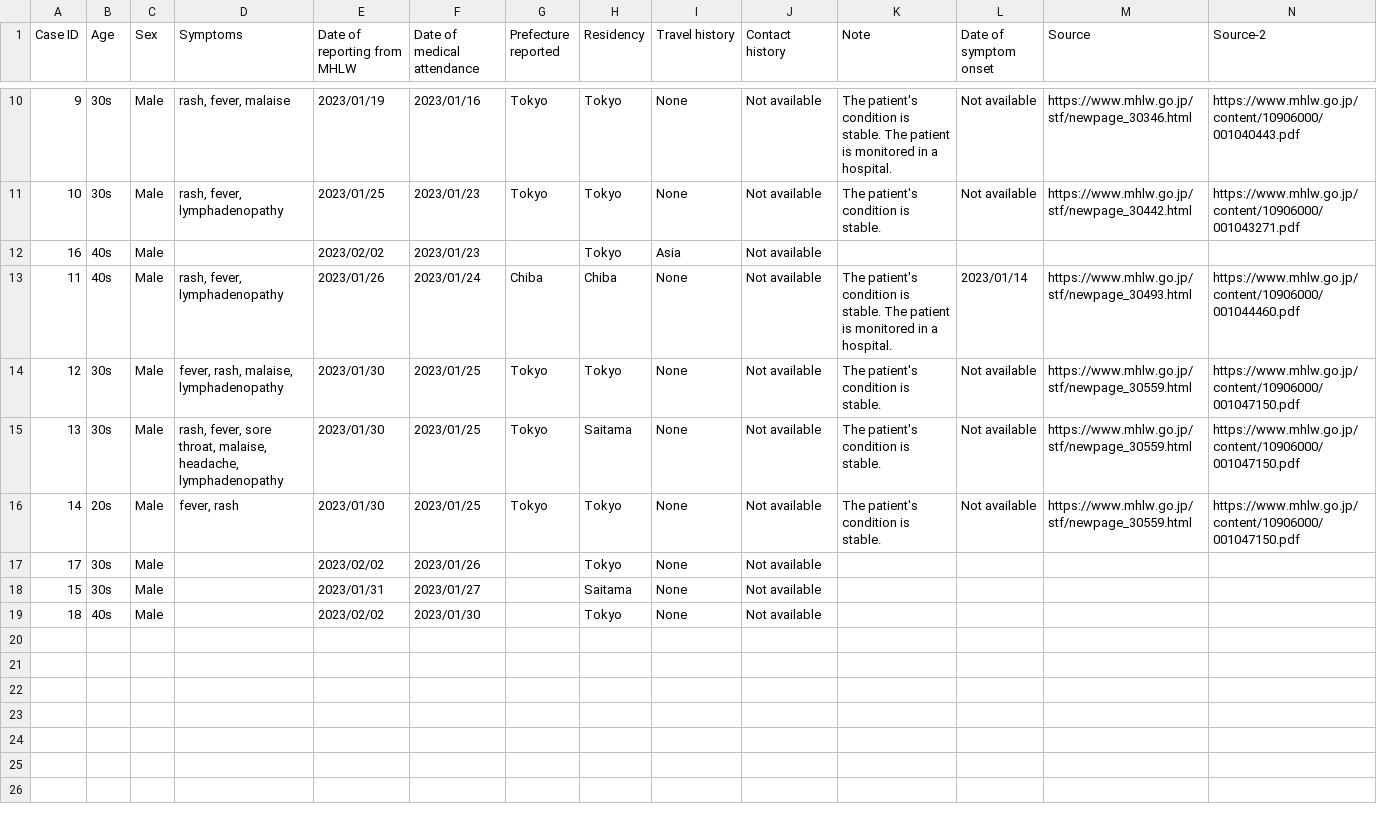
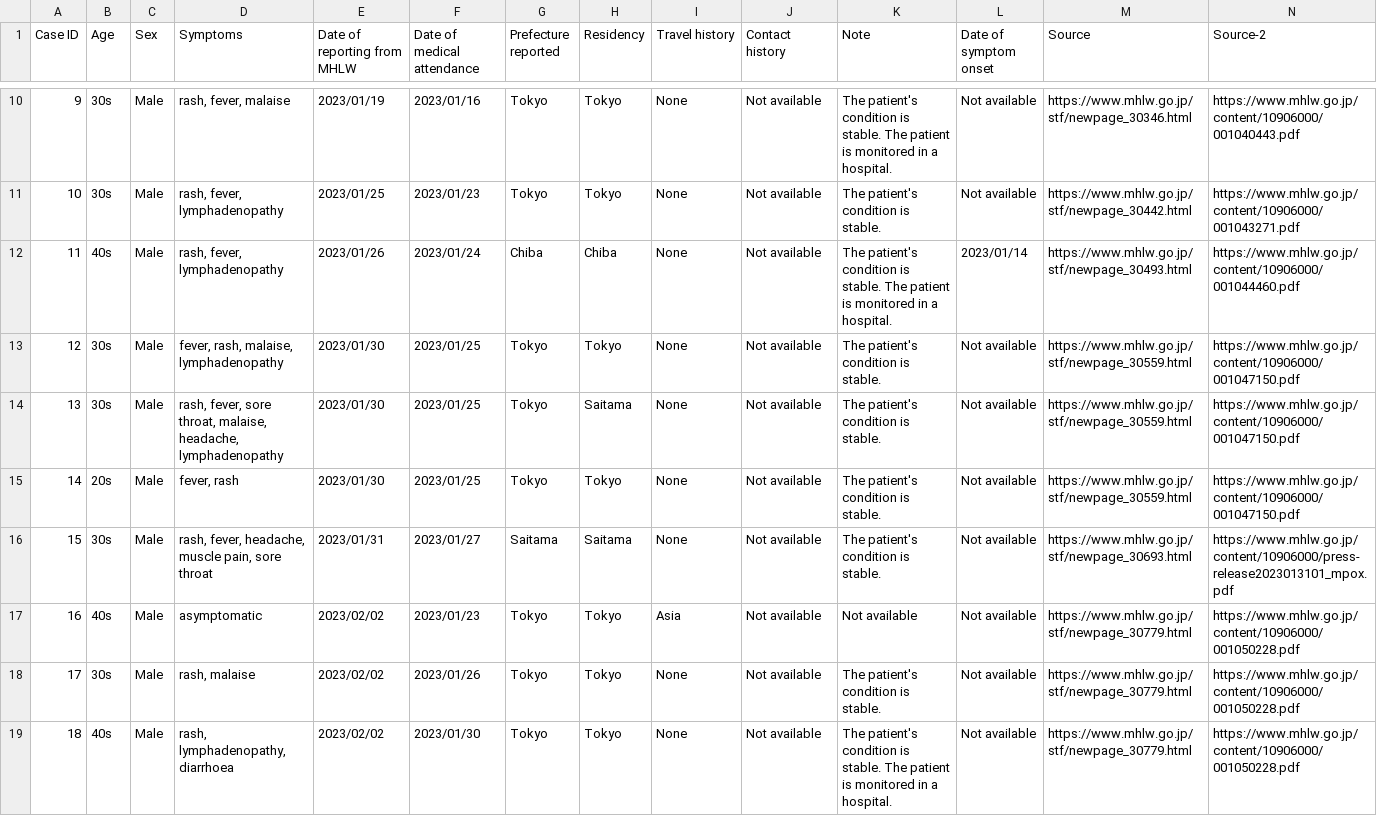
Before and after one commit to akira-endo/mpox_emergenceJapan, a CSV file: data/incidence_JPN/mpox_Japan_linelist.csv, drawn as a sheet; only a part is shown, gaps mark what is left out.

Commit message:
updated linelist

```diff
--- a/data/incidence_JPN/mpox_Japan_linelist.csv
+++ b/data/incidence_JPN/mpox_Japan_linelist.csv
@@ -11,3 +11,2 @@ Case ID,Age,Sex,Symptoms,Date of reporting from MHLW,Date of medical attendance,
 10,30s,Male,"rash, fever, lymphadenopathy ",2023/01/25,2023/01/23,Tokyo,Tokyo,None,Not available,The patient's condition is stable. ,Not available,https://www.mhlw.go.jp/stf/newpage_30442.html,https://www.mhlw.go.jp/content/10906000/001043271.pdf
-16,40s,Male,,2023/02/02,2023/01/23,,Tokyo,Asia,Not available,,,,
 11,40s,Male,"rash, fever, lymphadenopathy ",2023/01/26,2023/01/24,Chiba,Chiba,None,Not available,The patient's condition is stable. The patient is monitored in a hospital.,2023/01/14,https://www.mhlw.go.jp/stf/newpage_30493.html,https://www.mhlw.go.jp/content/10906000/001044460.pdf
@@ -16,4 +15,5 @@ Case ID,Age,Sex,Symptoms,Date of reporting from MHLW,Date of medical attendance,
 14,20s,Male,"fever, rash",2023/01/30,2023/01/25,Tokyo,Tokyo,None,Not available,The patient's condition is stable. ,Not available,https://www.mhlw.go.jp/stf/newpage_30559.html,https://www.mhlw.go.jp/content/10906000/001047150.pdf
-17,30s,Male,,2023/02/02,2023/01/26,,Tokyo,None,Not available,,,,
-15,30s,Male,,2023/01/31,2023/01/27,,Saitama,None,Not available,,,,
-18,40s,Male,,2023/02/02,2023/01/30,,Tokyo,None,Not available,,,,
+15,30s,Male,"rash, fever, headache, muscle pain, sore throat",2023/01/31,2023/01/27,Saitama,Saitama,None,Not available,The patient's condition is stable. ,Not available,https://www.mhlw.go.jp/stf/newpage_30693.html,https://www.mhlw.go.jp/content/10906000/press-release2023013101_mpox.pdf
+16,40s,Male,asymptomatic,2023/02/02,2023/01/23,Tokyo,Tokyo,Asia,Not available,Not available,Not available,https://www.mhlw.go.jp/stf/newpage_30779.html,https://www.mhlw.go.jp/content/10906000/001050228.pdf
+17,30s,Male,"rash, malaise",2023/02/02,2023/01/26,Tokyo,Tokyo,None,Not available,The patient's condition is stable. ,Not available,https://www.mhlw.go.jp/stf/newpage_30779.html,https://www.mhlw.go.jp/content/10906000/001050228.pdf
+18,40s,Male,"rash, lymphadenopathy, diarrhoea",2023/02/02,2023/01/30,Tokyo,Tokyo,None,Not available,The patient's condition is stable. The patient is monitored in a hospital.,Not available,https://www.mhlw.go.jp/stf/newpage_30779.html,https://www.mhlw.go.jp/content/10906000/001050228.pdf
```
